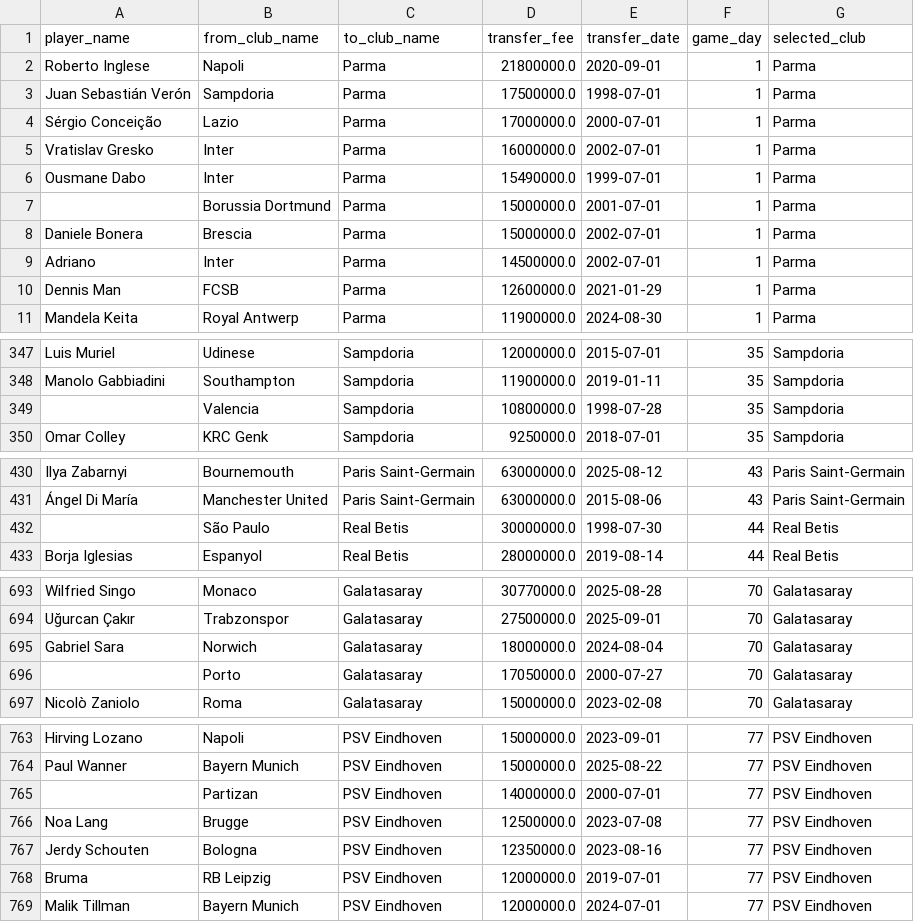
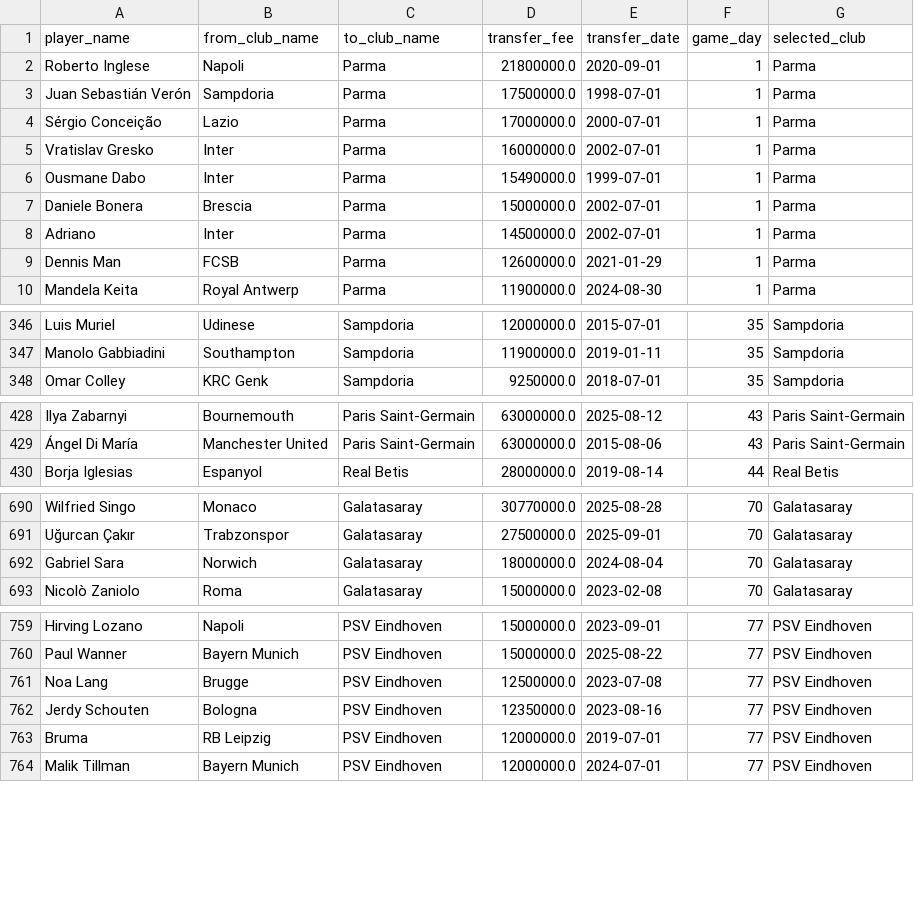
Before and after one commit to shahakz11/FootyArcade, a CSV file: daily_transfer_games.csv, drawn as a sheet; only a part is shown, gaps mark what is left out; the diff covers the shown part only.

```diff
--- a/daily_transfer_games.csv
+++ b/daily_transfer_games.csv
@@ -6,3 +6,2 @@ Vratislav Gresko,Inter,Parma,16000000.0,2002-07-01,1,Parma
 Ousmane Dabo,Inter,Parma,15490000.0,1999-07-01,1,Parma
-,Borussia Dortmund,Parma,15000000.0,2001-07-01,1,Parma
 Daniele Bonera,Brescia,Parma,15000000.0,2002-07-01,1,Parma
@@ -348,3 +347,2 @@ Luis Muriel,Udinese,Sampdoria,12000000.0,2015-07-01,35,Sampdoria
 Manolo Gabbiadini,Southampton,Sampdoria,11900000.0,2019-01-11,35,Sampdoria
-,Valencia,Sampdoria,10800000.0,1998-07-28,35,Sampdoria
 Omar Colley,KRC Genk,Sampdoria,9250000.0,2018-07-01,35,Sampdoria
@@ -431,3 +429,2 @@ Ilya Zabarnyi,Bournemouth,Paris Saint-Germain,63000000.0,2025-08-12,43,Paris Sai
 Ángel Di María,Manchester United,Paris Saint-Germain,63000000.0,2015-08-06,43,Paris Saint-Germain
-,São Paulo,Real Betis,30000000.0,1998-07-30,44,Real Betis
 Borja Iglesias,Espanyol,Real Betis,28000000.0,2019-08-14,44,Real Betis
@@ -695,3 +692,2 @@ Uğurcan Çakır,Trabzonspor,Galatasaray,27500000.0,2025-09-01,70,Galatasaray
 Gabriel Sara,Norwich,Galatasaray,18000000.0,2024-08-04,70,Galatasaray
-,Porto,Galatasaray,17050000.0,2000-07-27,70,Galatasaray
 Nicolò Zaniolo,Roma,Galatasaray,15000000.0,2023-02-08,70,Galatasaray
@@ -764,3 +760,2 @@ Hirving Lozano,Napoli,PSV Eindhoven,15000000.0,2023-09-01,77,PSV Eindhoven
 Paul Wanner,Bayern Munich,PSV Eindhoven,15000000.0,2025-08-22,77,PSV Eindhoven
-,Partizan,PSV Eindhoven,14000000.0,2000-07-01,77,PSV Eindhoven
 Noa Lang,Brugge,PSV Eindhoven,12500000.0,2023-07-08,77,PSV Eindhoven
```
Also changed, not shown: 9 removed rows elsewhere in this file, 15 other files.
